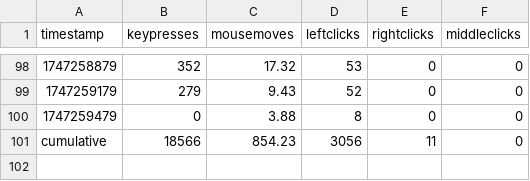
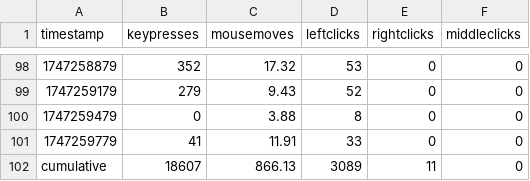
Before and after one commit to bilals12/website, a CSV file: static/viz/past_24_hours_data.csv, drawn as a sheet; only a part is shown, gaps mark what is left out.

```diff
--- a/static/viz/past_24_hours_data.csv
+++ b/static/viz/past_24_hours_data.csv
@@ -100,2 +100,3 @@ timestamp,keypresses,mousemoves,leftclicks,rightclicks,middleclicks
 1747259479,0,3.88,8,0,0
-cumulative,18566,854.23,3056,11,0
+1747259779,41,11.91,33,0,0
+cumulative,18607,866.13,3089,11,0
```
Also changed, not shown: 1 other file.
